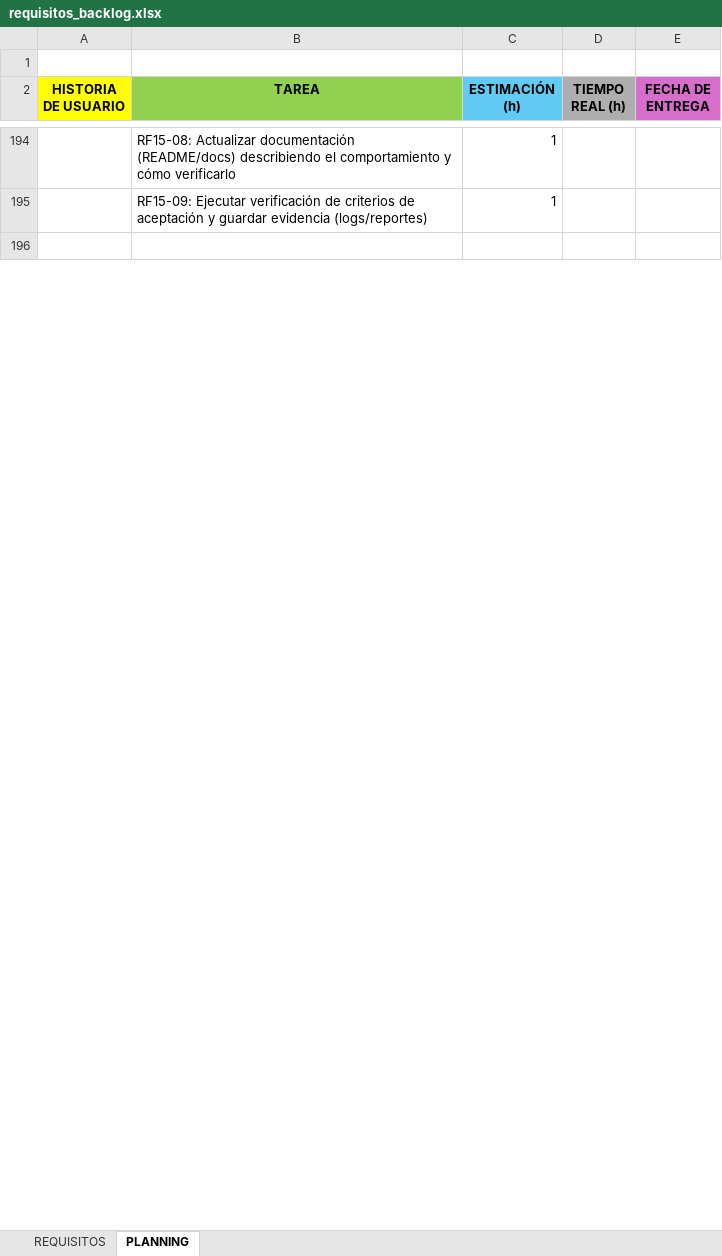
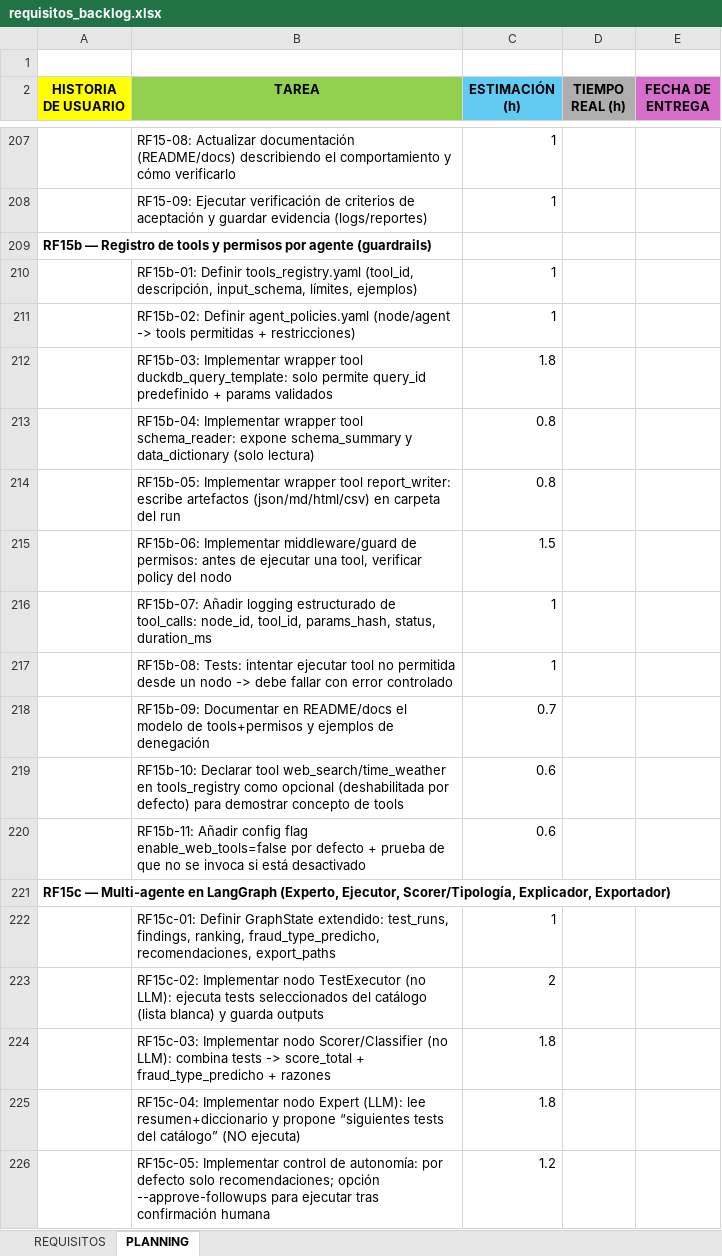
Before and after one commit to luciasorni/erp-fraud-data-TFG, an Excel workbook: requisitos_backlog.xlsx, sheet PLANNING, drawn as a sheet; only a part is shown, gaps mark what is left out; the shorter side is filled out with more unchanged rows; values as stored, in another font and other column widths than the file's, no borders; the diff covers the shown part only; the diff names each change by its address in the sheet, - before the commit and + after, or states it on an @@ line.

```diff
--- a/requisitos_backlog.xlsx (sheet PLANNING)
+++ b/requisitos_backlog.xlsx (sheet PLANNING)
+row 209: RF15b — Registro de tools y permisos por agente (guardrails)
+row 210:  | RF15b-01: Definir tools_registry.yaml (tool_id, descripción, input_schema, límites, ejemplos) | 1
+row 211:  | RF15b-02: Definir agent_policies.yaml (node/agent -> tools permitidas + restricciones) | 1
+row 212:  | RF15b-03: Implementar wrapper tool duckdb_query_template: solo permite query_id predefinido + params validados | 1.8
+row 213:  | RF15b-04: Implementar wrapper tool schema_reader: expone schema_summary y data_dictionary (solo lectura) | 0.8
+row 214:  | RF15b-05: Implementar wrapper tool report_writer: escribe artefactos (json/md/html/csv) en carpeta del run | 0.8
+row 215:  | RF15b-06: Implementar middleware/guard de permisos: antes de ejecutar una tool, verificar policy del nodo | 1.5
+row 216:  | RF15b-07: Añadir logging estructurado de tool_calls: node_id, tool_id, params_hash, status, duration_ms | 1
+row 217:  | RF15b-08: Tests: intentar ejecutar tool no permitida desde un nodo -> debe fallar con error controlado | 1
+row 218:  | RF15b-09: Documentar en README/docs el modelo de tools+permisos y ejemplos de denegación | 0.7
+row 219:  | RF15b-10: Declarar tool web_search/time_weather en tools_registry como opcional (deshabilitada por defecto) para demostrar concepto de tools | 0.6
+row 220:  | RF15b-11: Añadir config flag enable_web_tools=false por defecto + prueba de que no se invoca si está desactivado | 0.6
+row 221: RF15c — Multi-agente en LangGraph (Experto, Ejecutor, Scorer/Tipología, Explicador, Exportador)
+row 222:  | RF15c-01: Definir GraphState extendido: test_runs, findings, ranking, fraud_type_predicho, recomendaciones, export_paths | 1
+row 223:  | RF15c-02: Implementar nodo TestExecutor (no LLM): ejecuta tests seleccionados del catálogo (lista blanca) y guarda outputs | 2
+row 224:  | RF15c-03: Implementar nodo Scorer/Classifier (no LLM): combina tests -> score_total + fraud_type_predicho + razones | 1.8
+row 225:  | RF15c-04: Implementar nodo Expert (LLM): lee resumen+diccionario y propone “siguientes tests del catálogo” (NO ejecuta) | 1.8
+row 226:  | RF15c-05: Implementar control de autonomía: por defecto solo recomendaciones; opción --approve-followups para ejecutar tras confirmación humana | 1.2
```
Also changed, not shown: 38 added rows, 13 moved rows and 55 edited cells elsewhere in this sheet, sheet REQUISITOS.
